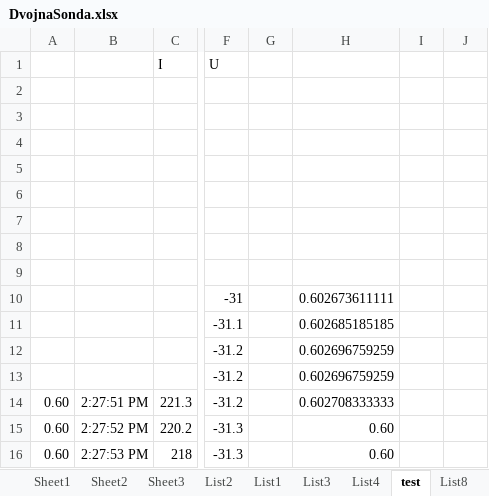
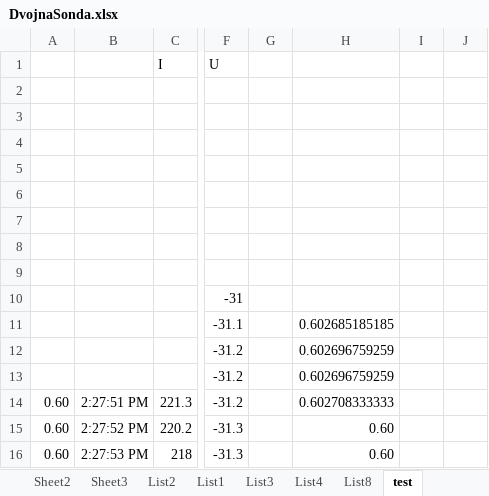
Before and after one commit to Raay473667/PraktikaPlazma, an Excel workbook: 05_DvojnaSonda/data/DvojnaSonda.xlsx, sheet test, drawn as a sheet; only a part is shown, gaps mark what is left out; values as stored, in another font and other column widths than the file's, no borders; the diff names each change by its address in the sheet, - before the commit and + after, or states it on an @@ line.

```diff
--- a/05_DvojnaSonda/data/DvojnaSonda.xlsx (sheet test)
+++ b/05_DvojnaSonda/data/DvojnaSonda.xlsx (sheet test)
@@ sheet tab order changed: Sheet2 | Sheet3 | List2 | List1 | List3 | List4 | List8 | test @@
-H10: 0.602673611111
+H10: (empty)
```
Also changed, not shown: sheet List2, sheet List3, sheet List1, sheet List4, formulas that keep their value, 3 other files.
